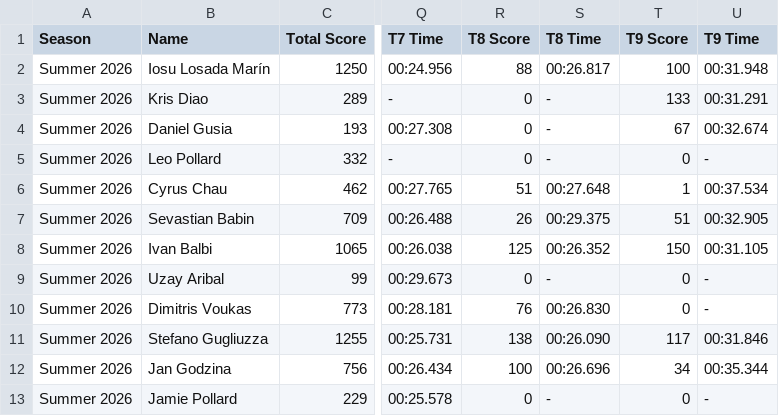
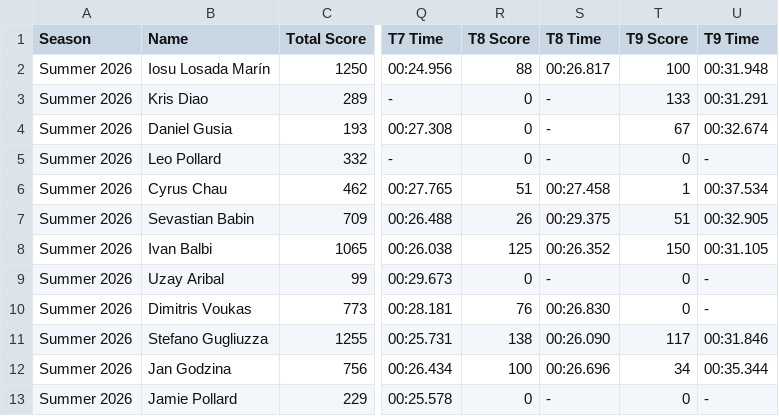
Before and after one commit to MrAtkin/BSN_trackmania_leaderboard, a CSV file: student_stats.csv, drawn as a sheet; only a part is shown, gaps mark what is left out; the diff names each change by its address in the sheet, - before the commit and + after, or states it on an @@ line.

```diff
--- a/student_stats.csv
+++ b/student_stats.csv
-S6 (T8 Time): 00:27.648
+S6 (T8 Time): 00:27.458
```
Also changed, not shown: 1 other file.
